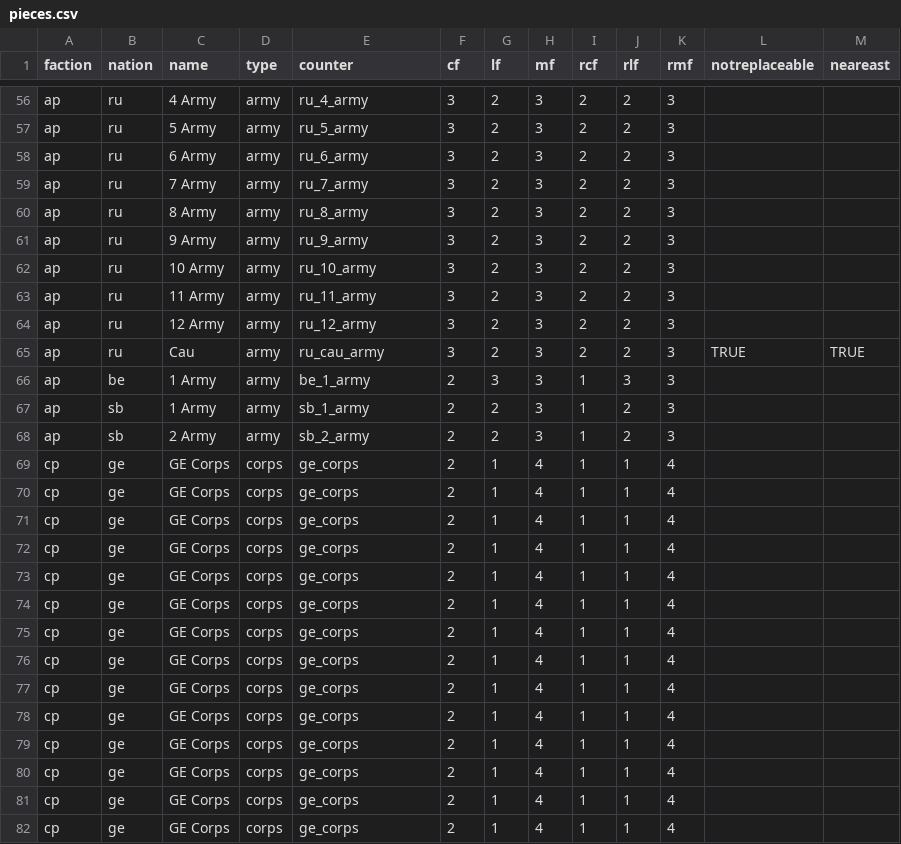
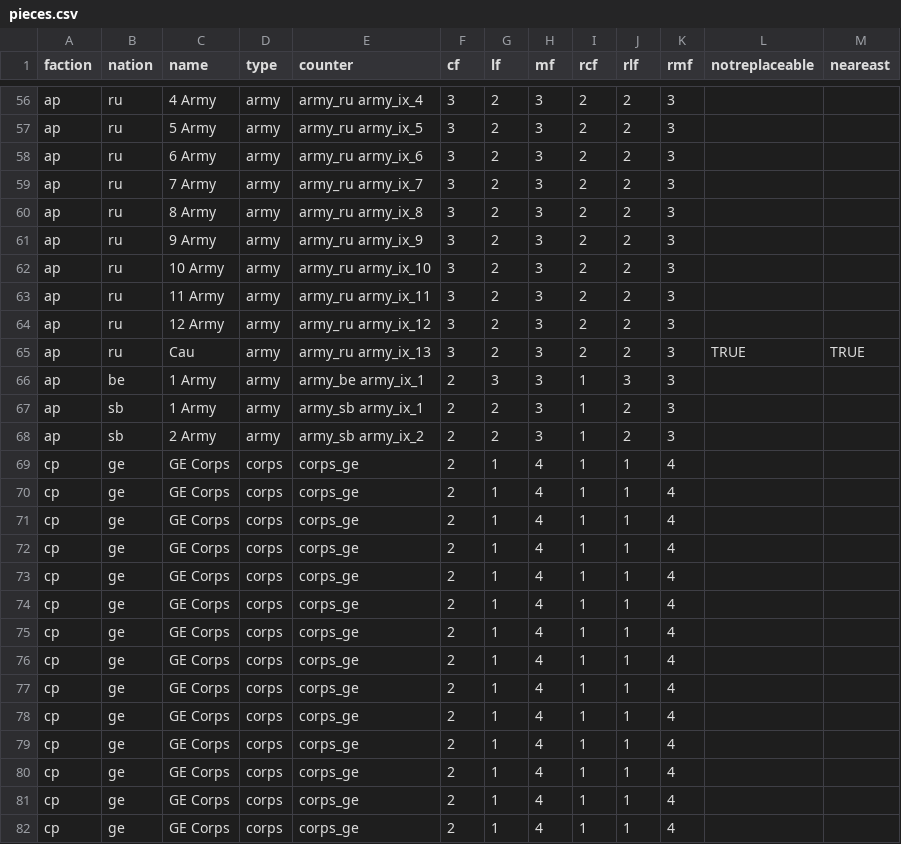
Before and after one commit to y6370918-blip/pog-se, a CSV file: csv/pieces.csv, drawn as a sheet; only a part is shown, gaps mark what is left out; the diff covers the shown part only; the diff names each change by its address in the sheet, - before the commit and + after, or states it on an @@ line.

Commit message:
Fix pieces with incorrect counters specified in data

```diff
--- a/csv/pieces.csv
+++ b/csv/pieces.csv
-E56 (counter): ru_4_army
+E56 (counter): army_ru army_ix_4
-E57 (counter): ru_5_army
+E57 (counter): army_ru army_ix_5
-E58 (counter): ru_6_army
+E58 (counter): army_ru army_ix_6
-E59 (counter): ru_7_army
+E59 (counter): army_ru army_ix_7
-E60 (counter): ru_8_army
+E60 (counter): army_ru army_ix_8
-E61 (counter): ru_9_army
+E61 (counter): army_ru army_ix_9
-E62 (counter): ru_10_army
+E62 (counter): army_ru army_ix_10
-E63 (counter): ru_11_army
+E63 (counter): army_ru army_ix_11
-E64 (counter): ru_12_army
+E64 (counter): army_ru army_ix_12
-E65 (counter): ru_cau_army
+E65 (counter): army_ru army_ix_13
-E66 (counter): be_1_army
+E66 (counter): army_be army_ix_1
-E67 (counter): sb_1_army
+E67 (counter): army_sb army_ix_1
-E68 (counter): sb_2_army
+E68 (counter): army_sb army_ix_2
-E69:E82 (counter): ge_corps
+E69:E82 (counter): corps_ge
```
Also changed, not shown: 158 edited cells elsewhere in this file, 1 other file.
